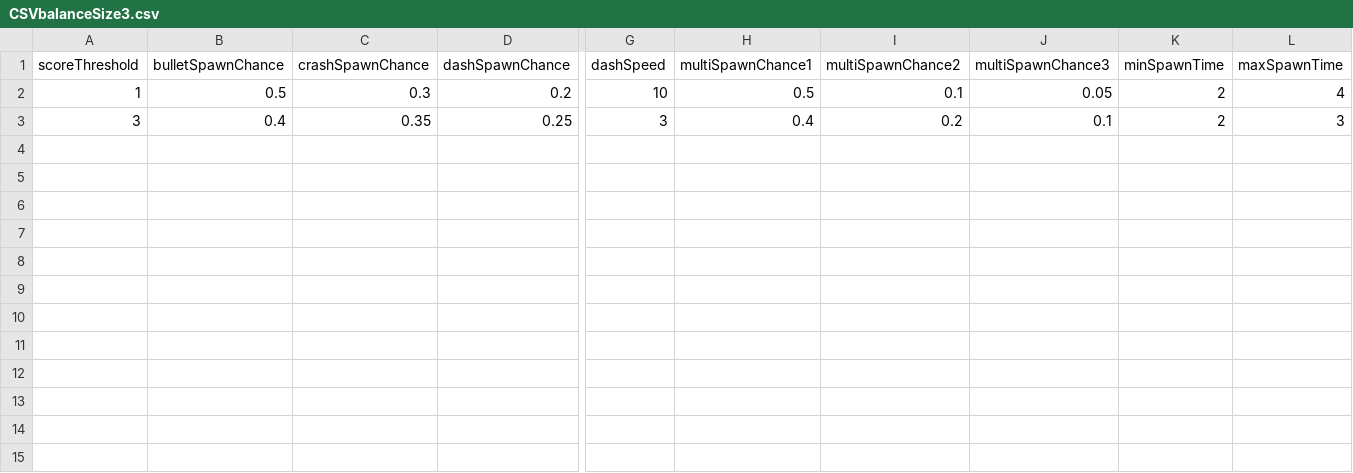
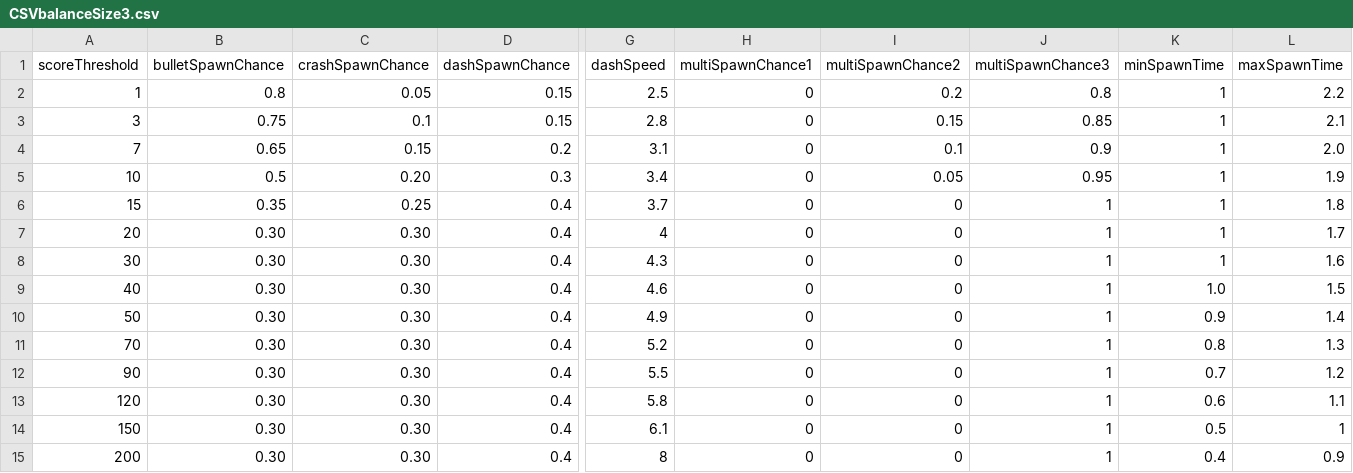
Before and after one commit to LoannCourc/Dodge-Or-Die, a CSV file: Assets/CSV/CSVbalanceSize3.csv, drawn as a sheet; only a part is shown, gaps mark what is left out; rows hold the shown columns only; the diff covers the shown part only; the diff names each change by its address in the sheet, - before the commit and + after, or states it on an @@ line.

```diff
--- a/Assets/CSV/CSVbalanceSize3.csv
+++ b/Assets/CSV/CSVbalanceSize3.csv
-B2 (bulletSpawnChance): 0.5
+B2 (bulletSpawnChance): 0.8
-C2 (crashSpawnChance): 0.3
+C2 (crashSpawnChance): 0.05
-D2 (dashSpawnChance): 0.2
+D2 (dashSpawnChance): 0.15
-G2 (dashSpeed): 10
+G2 (dashSpeed): 2.5
-H2 (multiSpawnChance1): 0.5
+H2 (multiSpawnChance1): 0
-I2 (multiSpawnChance2): 0.1
+I2 (multiSpawnChance2): 0.2
-J2 (multiSpawnChance3): 0.05
+J2 (multiSpawnChance3): 0.8
-K2:K3 (minSpawnTime): 2
+K2:K3 (minSpawnTime): 1
-L2 (maxSpawnTime): 4
+L2 (maxSpawnTime): 2.2
-B3 (bulletSpawnChance): 0.4
+B3 (bulletSpawnChance): 0.75
-C3 (crashSpawnChance): 0.35
+C3 (crashSpawnChance): 0.1
-D3 (dashSpawnChance): 0.25
+D3 (dashSpawnChance): 0.15
-G3 (dashSpeed): 3
+G3 (dashSpeed): 2.8
-H3 (multiSpawnChance1): 0.4
+H3 (multiSpawnChance1): 0
-I3 (multiSpawnChance2): 0.2
+I3 (multiSpawnChance2): 0.15
-J3 (multiSpawnChance3): 0.1
+J3 (multiSpawnChance3): 0.85
-L3 (maxSpawnTime): 3
+L3 (maxSpawnTime): 2.1
+row 4: 7 | 0.65 | 0.15 | 0.2 | 3.1 | 0 | 0.1 | 0.9 | 1 | 2.0
+row 5: 10 | 0.5 | 0.20 | 0.3 | 3.4 | 0 | 0.05 | 0.95 | 1 | 1.9
+row 6: 15 | 0.35 | 0.25 | 0.4 | 3.7 | 0 | 0 | 1 | 1 | 1.8
+row 7: 20 | 0.30 | 0.30 | 0.4 | 4 | 0 | 0 | 1 | 1 | 1.7
+row 8: 30 | 0.30 | 0.30 | 0.4 | 4.3 | 0 | 0 | 1 | 1 | 1.6
+row 9: 40 | 0.30 | 0.30 | 0.4 | 4.6 | 0 | 0 | 1 | 1.0 | 1.5
+row 10: 50 | 0.30 | 0.30 | 0.4 | 4.9 | 0 | 0 | 1 | 0.9 | 1.4
+row 11: 70 | 0.30 | 0.30 | 0.4 | 5.2 | 0 | 0 | 1 | 0.8 | 1.3
+row 12: 90 | 0.30 | 0.30 | 0.4 | 5.5 | 0 | 0 | 1 | 0.7 | 1.2
+row 13: 120 | 0.30 | 0.30 | 0.4 | 5.8 | 0 | 0 | 1 | 0.6 | 1.1
+row 14: 150 | 0.30 | 0.30 | 0.4 | 6.1 | 0 | 0 | 1 | 0.5 | 1
+row 15: 200 | 0.30 | 0.30 | 0.4 | 8 | 0 | 0 | 1 | 0.4 | 0.9
```
Also changed, not shown: 2 edited cells elsewhere in this file, Assets/CSV/CSVbalanceSize1.csv, Assets/CSV/CSVbalanceSize2.csv, 6 other files.
